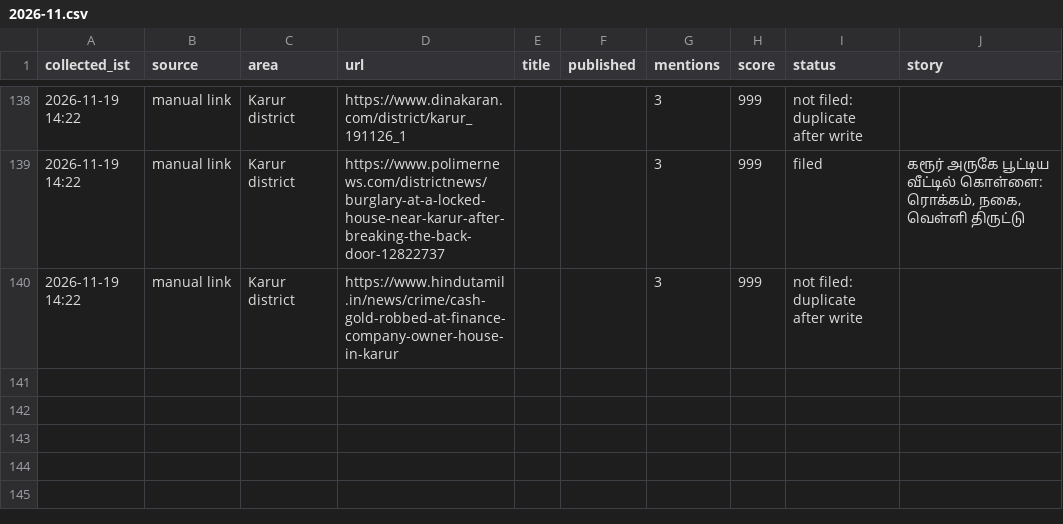
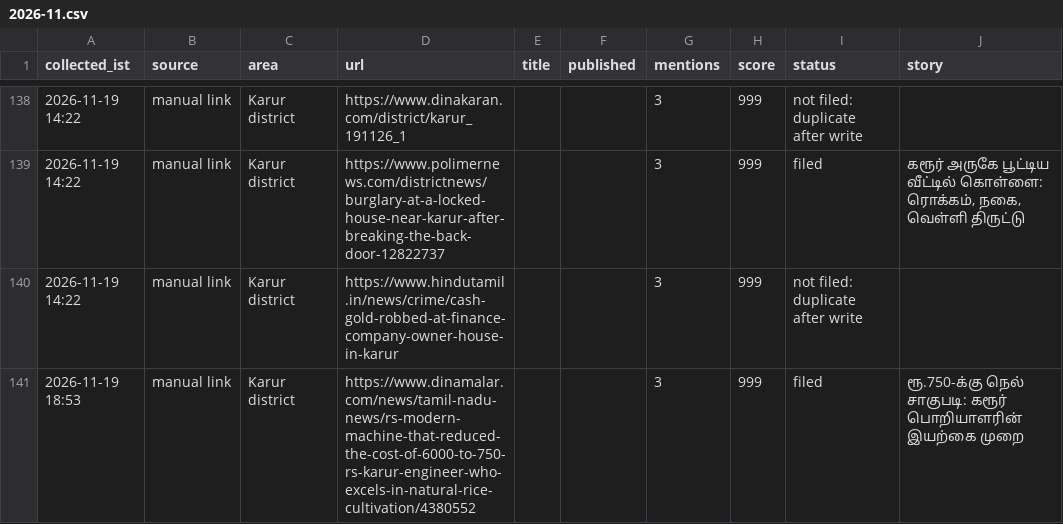
Before and after one commit to news360-tn/karur360-autopost, a CSV file: research_free/archive/2026-11.csv, drawn as a sheet; only a part is shown, gaps mark what is left out.

```diff
--- a/research_free/archive/2026-11.csv
+++ b/research_free/archive/2026-11.csv
@@ -140 +140,2 @@ collected_ist,source,area,url,title,published,mentions,score,status,story
 2026-11-19 14:22,manual link,Karur district,https://www.hindutamil.in/news/crime/cash-gold-robbed-at-finance-company-owner-house-in-karur,,,3,999,not filed: duplicate after write,
+2026-11-19 18:53,manual link,Karur district,https://www.dinamalar.com/news/tamil-nadu-news/rs-modern-machine-that-reduced-the-cost-of-6000-to-750-rs-karur-engineer-who-excels-in-natural-rice-cultivation/4380552,,,3,999,filed,ரூ.750-க்கு நெல் சாகுபடி: கரூர் பொறியாளரின் இயற்கை முறை
```
Also changed, not shown: 7 other files.
